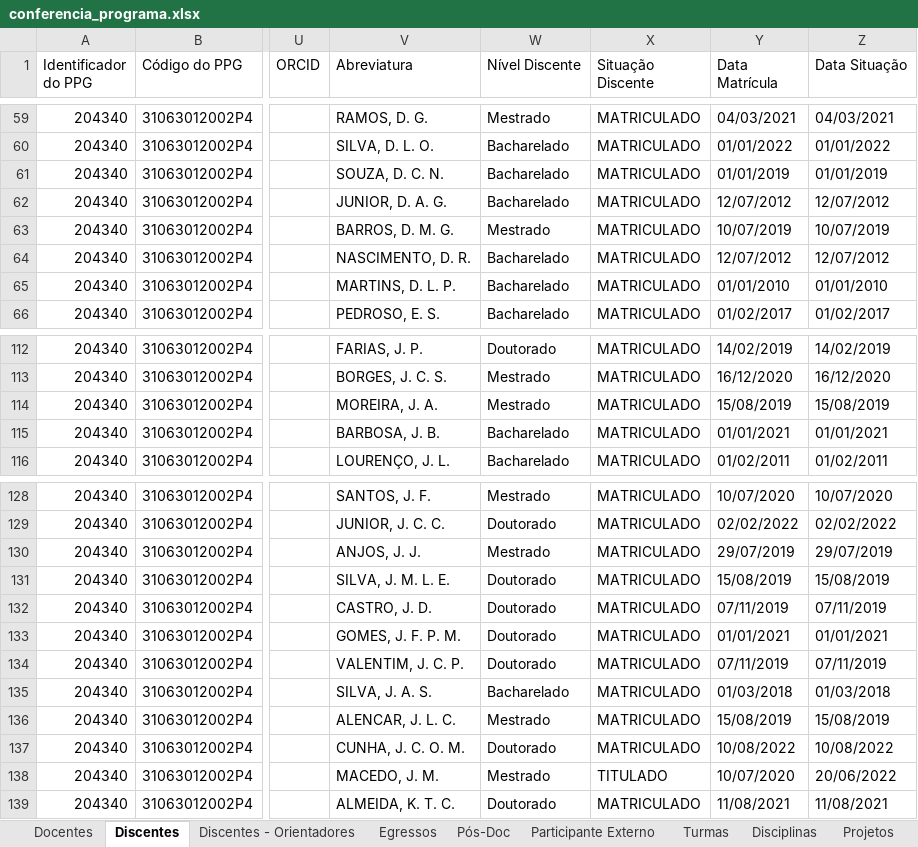
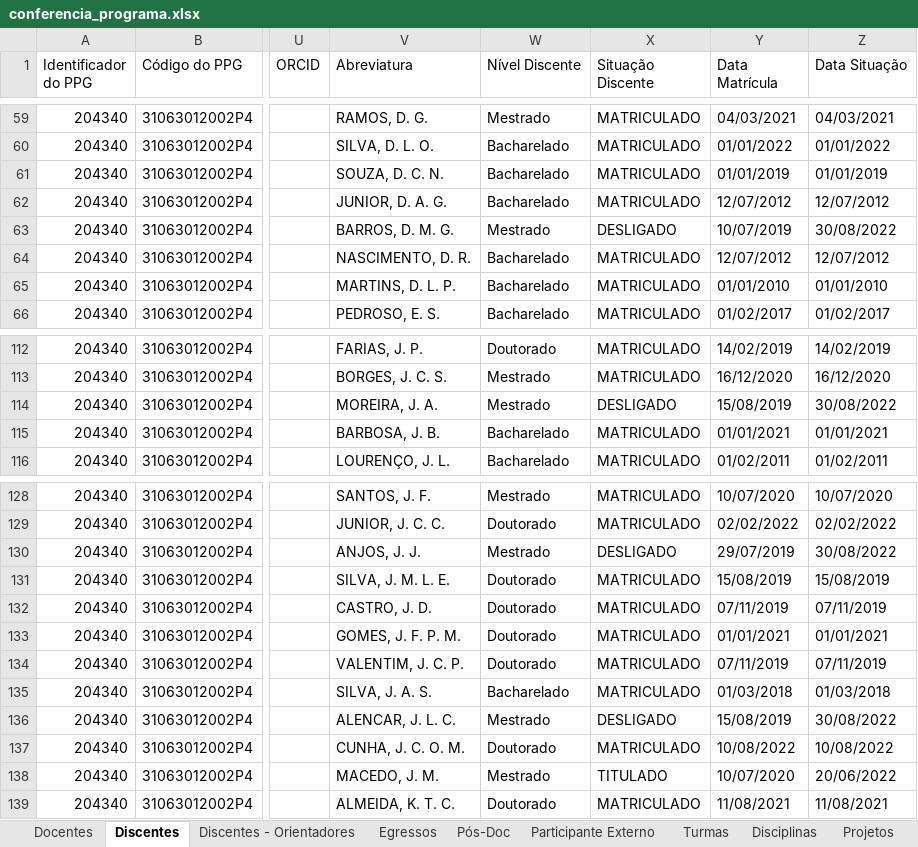
Before and after one commit to ppgcr-unisuam/observatoriocr, an Excel workbook: Sucupira/2022/conferencia_programa.xlsx, sheet Discentes, drawn as a sheet; only a part is shown, gaps mark what is left out; values as stored, in another font and other column widths than the file's, no borders; the diff names each change by its address in the sheet, - before the commit and + after, or states it on an @@ line.

```diff
--- a/Sucupira/2022/conferencia_programa.xlsx (sheet Discentes)
+++ b/Sucupira/2022/conferencia_programa.xlsx (sheet Discentes)
-X63 (Situação Discente): MATRICULADO
+X63 (Situação Discente): DESLIGADO
-Z63 (Data Situação): 10/07/2019
+Z63 (Data Situação): 30/08/2022
-X114 (Situação Discente): MATRICULADO
+X114 (Situação Discente): DESLIGADO
-Z114 (Data Situação): 15/08/2019
+Z114 (Data Situação): 30/08/2022
-X130 (Situação Discente): MATRICULADO
+X130 (Situação Discente): DESLIGADO
-Z130 (Data Situação): 29/07/2019
+Z130 (Data Situação): 30/08/2022
-X136 (Situação Discente): MATRICULADO
+X136 (Situação Discente): DESLIGADO
-Z136 (Data Situação): 15/08/2019
+Z136 (Data Situação): 30/08/2022
```
Also changed, not shown: sheet Discentes - Orientadores, sheet Projetos - Membros, docs/Sucupira/2022/conferencia_programa.xlsx, 44 other files.
